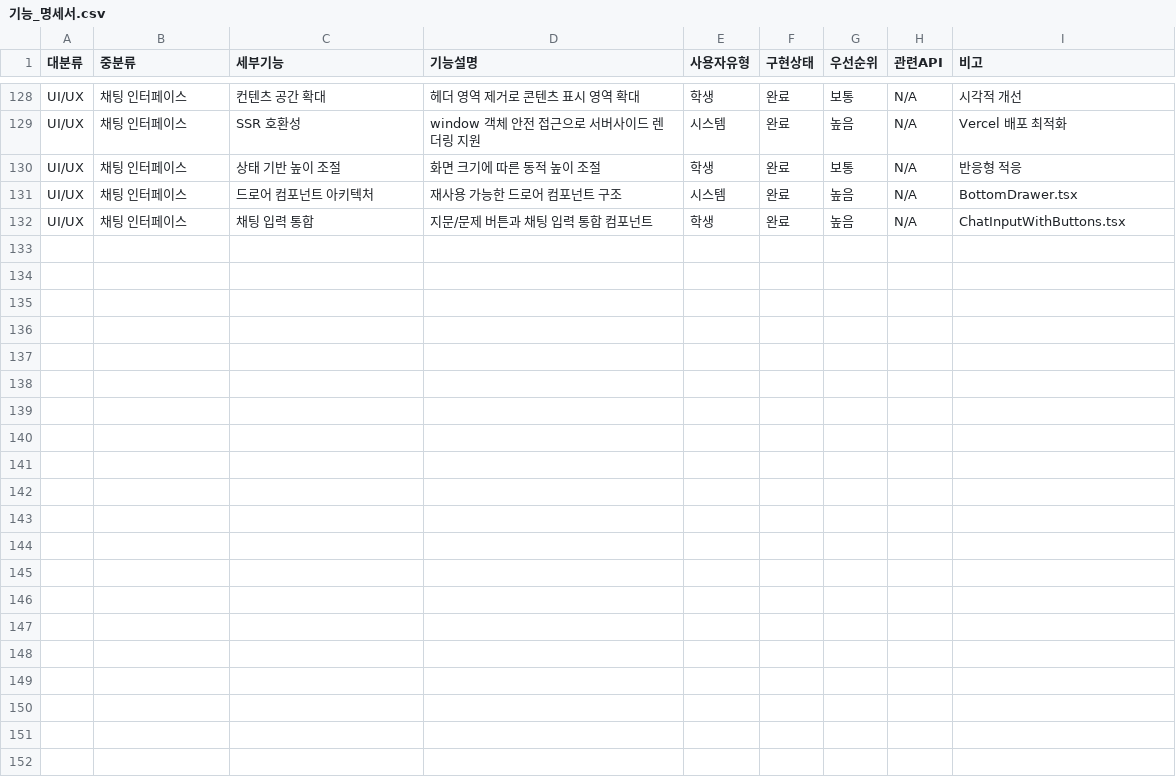
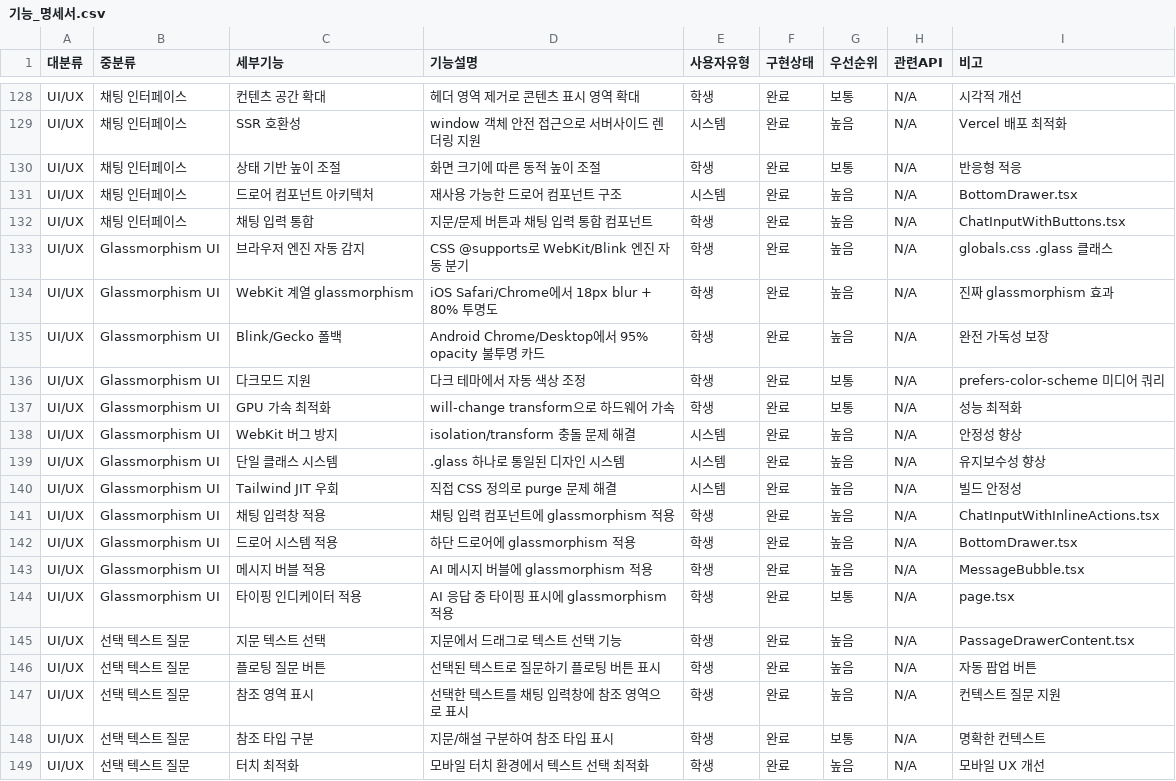
Before and after one commit to jjhmonolith/yuriaichatbot, a CSV file: docs/기능_명세서.csv, drawn as a sheet; only a part is shown, gaps mark what is left out.

```diff
--- a/docs/기능_명세서.csv
+++ b/docs/기능_명세서.csv
@@ -132 +132,18 @@ UI/UX,채팅 인터페이스,드로어 컴포넌트 아키텍처,재사용 가
 UI/UX,채팅 인터페이스,채팅 입력 통합,지문/문제 버튼과 채팅 입력 통합 컴포넌트,학생,완료,높음,N/A,ChatInputWithButtons.tsx
+UI/UX,Glassmorphism UI,브라우저 엔진 자동 감지,CSS @supports로 WebKit/Blink 엔진 자동 분기,학생,완료,높음,N/A,globals.css .glass 클래스
+UI/UX,Glassmorphism UI,WebKit 계열 glassmorphism,iOS Safari/Chrome에서 18px blur + 80% 투명도,학생,완료,높음,N/A,진짜 glassmorphism 효과
+UI/UX,Glassmorphism UI,Blink/Gecko 폴백,Android Chrome/Desktop에서 95% opacity 불투명 카드,학생,완료,높음,N/A,완전 가독성 보장
+UI/UX,Glassmorphism UI,다크모드 지원,다크 테마에서 자동 색상 조정,학생,완료,보통,N/A,prefers-color-scheme 미디어 쿼리
+UI/UX,Glassmorphism UI,GPU 가속 최적화,will-change transform으로 하드웨어 가속,학생,완료,보통,N/A,성능 최적화
+UI/UX,Glassmorphism UI,WebKit 버그 방지,isolation/transform 충돌 문제 해결,시스템,완료,높음,N/A,안정성 향상
+UI/UX,Glassmorphism UI,단일 클래스 시스템,.glass 하나로 통일된 디자인 시스템,시스템,완료,높음,N/A,유지보수성 향상
+UI/UX,Glassmorphism UI,Tailwind JIT 우회,직접 CSS 정의로 purge 문제 해결,시스템,완료,높음,N/A,빌드 안정성
+UI/UX,Glassmorphism UI,채팅 입력창 적용,채팅 입력 컴포넌트에 glassmorphism 적용,학생,완료,높음,N/A,ChatInputWithInlineActions.tsx
+UI/UX,Glassmorphism UI,드로어 시스템 적용,하단 드로어에 glassmorphism 적용,학생,완료,높음,N/A,BottomDrawer.tsx
+UI/UX,Glassmorphism UI,메시지 버블 적용,AI 메시지 버블에 glassmorphism 적용,학생,완료,높음,N/A,MessageBubble.tsx
+UI/UX,Glassmorphism UI,타이핑 인디케이터 적용,AI 응답 중 타이핑 표시에 glassmorphism 적용,학생,완료,보통,N/A,page.tsx
+UI/UX,선택 텍스트 질문,지문 텍스트 선택,지문에서 드래그로 텍스트 선택 기능,학생,완료,높음,N/A,PassageDrawerContent.tsx
+UI/UX,선택 텍스트 질문,플로팅 질문 버튼,선택된 텍스트로 질문하기 플로팅 버튼 표시,학생,완료,높음,N/A,자동 팝업 버튼
+UI/UX,선택 텍스트 질문,참조 영역 표시,선택한 텍스트를 채팅 입력창에 참조 영역으로 표시,학생,완료,높음,N/A,컨텍스트 질문 지원
+UI/UX,선택 텍스트 질문,참조 타입 구분,지문/해설 구분하여 참조 타입 표시,학생,완료,보통,N/A,명확한 컨텍스트
+UI/UX,선택 텍스트 질문,터치 최적화,모바일 터치 환경에서 텍스트 선택 최적화,학생,완료,높음,N/A,모바일 UX 개선
```
Also changed, not shown: 8 other files.
